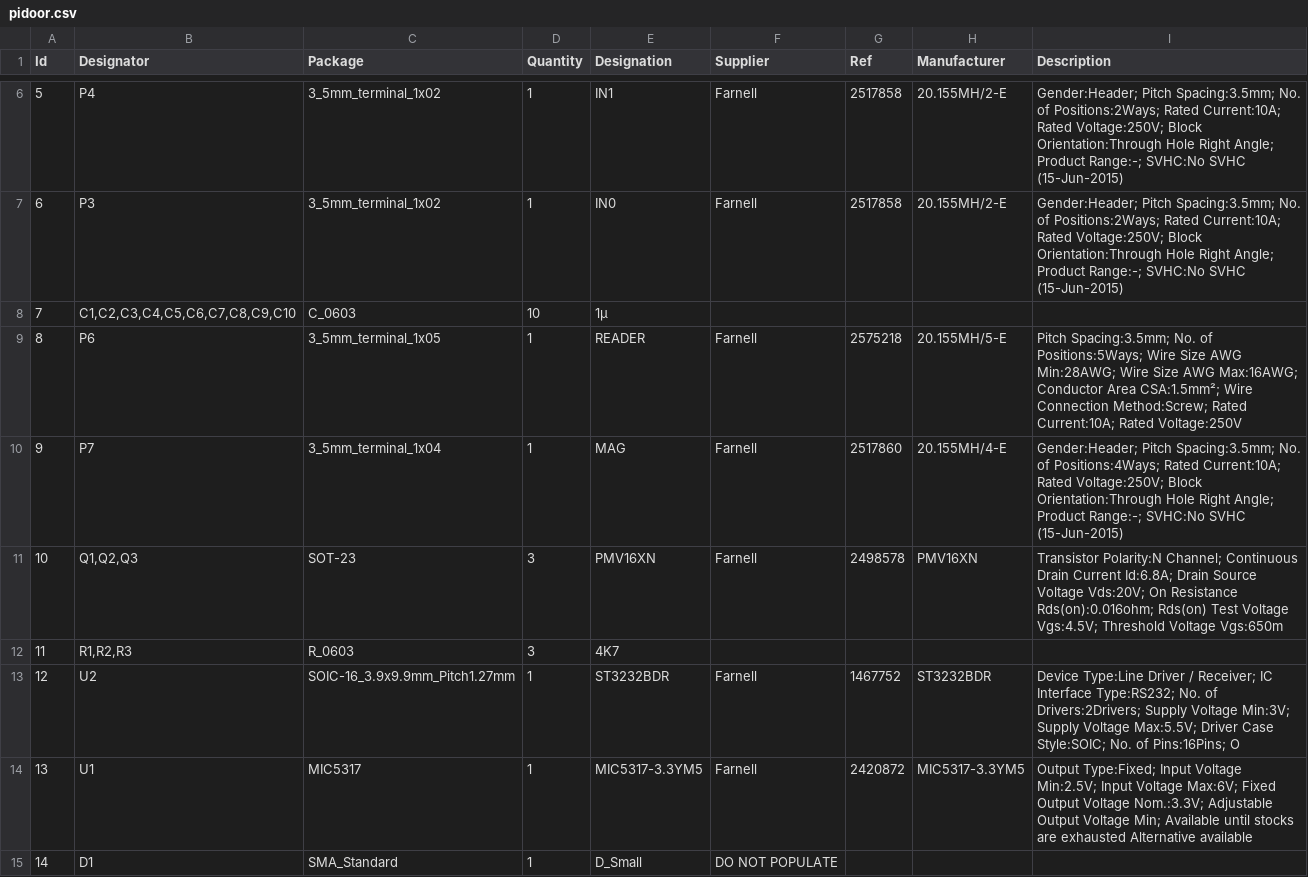
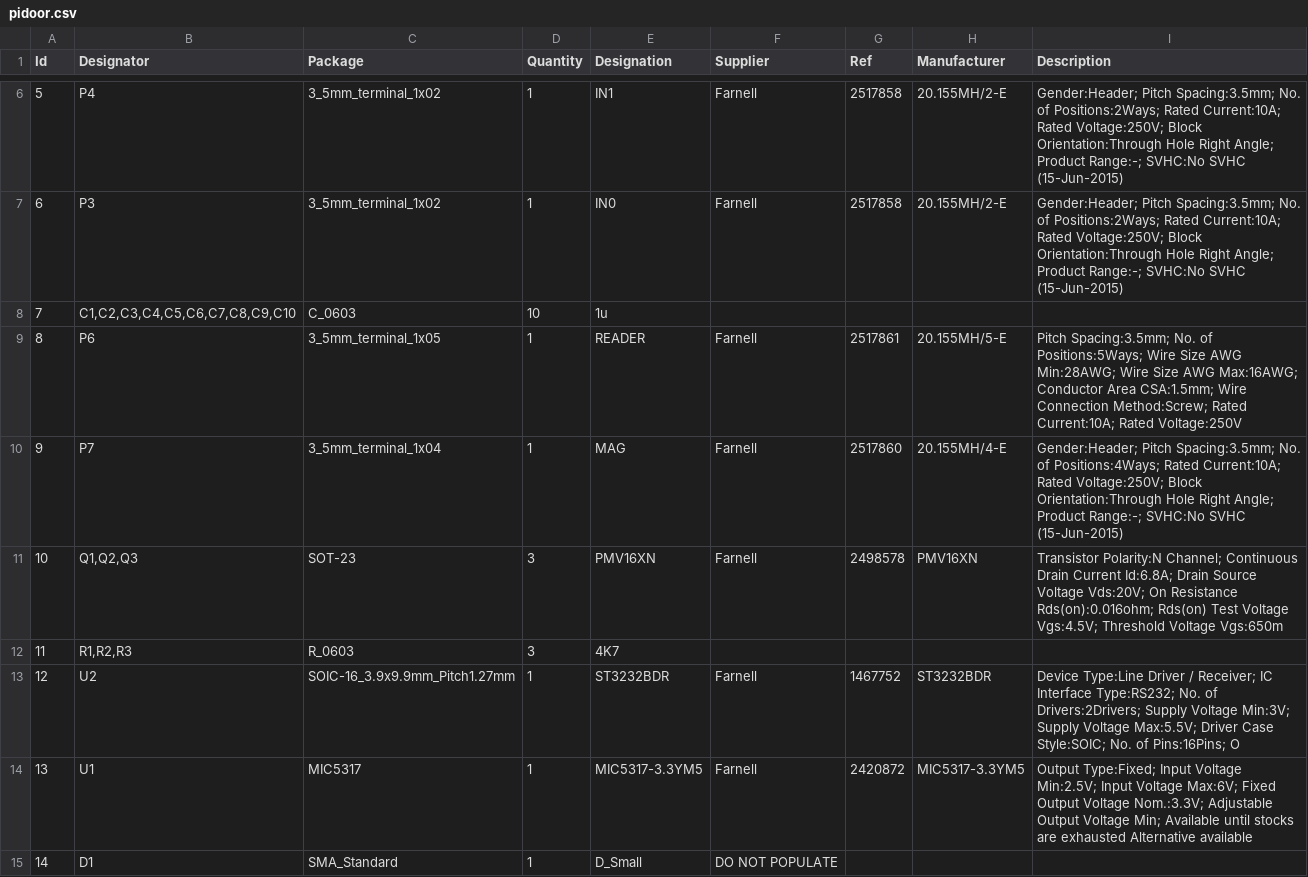
Before and after one commit to Wirehive/PiDoor, a CSV file: pidoor/pidoor.csv, drawn as a sheet; only a part is shown, gaps mark what is left out.

```diff
--- a/pidoor/pidoor.csv
+++ b/pidoor/pidoor.csv
@@ -7,4 +7,4 @@ Id,Designator,Package,Quantity,Designation,Supplier,Ref,Manufacturer,Description
 6,P3,3_5mm_terminal_1x02,1,IN0,Farnell,2517858,20.155MH/2-E,Gender:Header; Pitch Spacing:3.5mm; No. of Positions:2Ways; Rated Current:10A; Rated Voltage:250V; Block Orientation:Through Hole Right Angle; Product Range:-; SVHC:No SVHC (15-Jun-2015)
-7,"C1,C2,C3,C4,C5,C6,C7,C8,C9,C10",C_0603,10,1µ,,,,
-8,P6,3_5mm_terminal_1x05,1,READER,Farnell,2575218,20.155MH/5-E,Pitch Spacing:3.5mm; No. of Positions:5Ways; Wire Size AWG Min:28AWG; Wire Size AWG Max:16AWG; Conductor Area CSA:1.5mm²; Wire Connection Method:Screw; Rated Current:10A; Rated Voltage:250V
+7,"C1,C2,C3,C4,C5,C6,C7,C8,C9,C10",C_0603,10,1u,,,,
+8,P6,3_5mm_terminal_1x05,1,READER,Farnell,2517861,20.155MH/5-E,Pitch Spacing:3.5mm; No. of Positions:5Ways; Wire Size AWG Min:28AWG; Wire Size AWG Max:16AWG; Conductor Area CSA:1.5mm; Wire Connection Method:Screw; Rated Current:10A; Rated Voltage:250V
 9,P7,3_5mm_terminal_1x04,1,MAG,Farnell,2517860,20.155MH/4-E,Gender:Header; Pitch Spacing:3.5mm; No. of Positions:4Ways; Rated Current:10A; Rated Voltage:250V; Block Orientation:Through Hole Right Angle; Product Range:-; SVHC:No SVHC (15-Jun-2015)
```
Also changed, not shown: rfidreaderback/rfidreaderback.csv.
